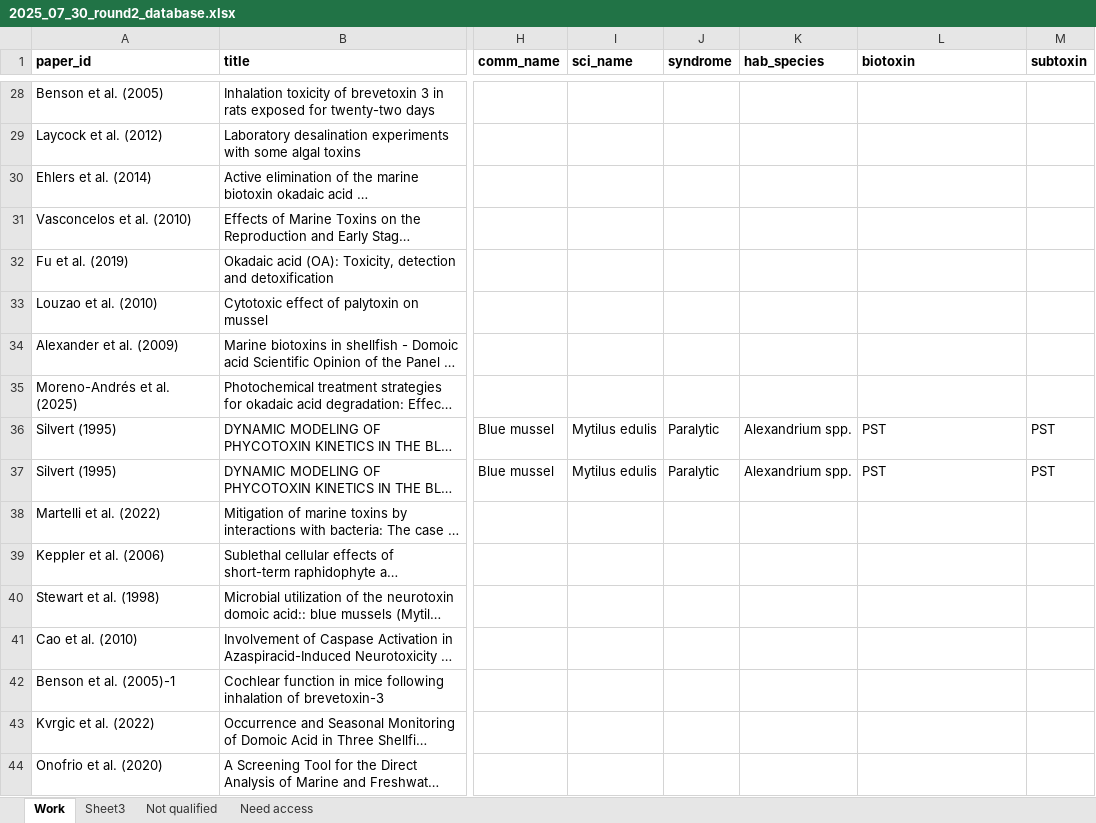
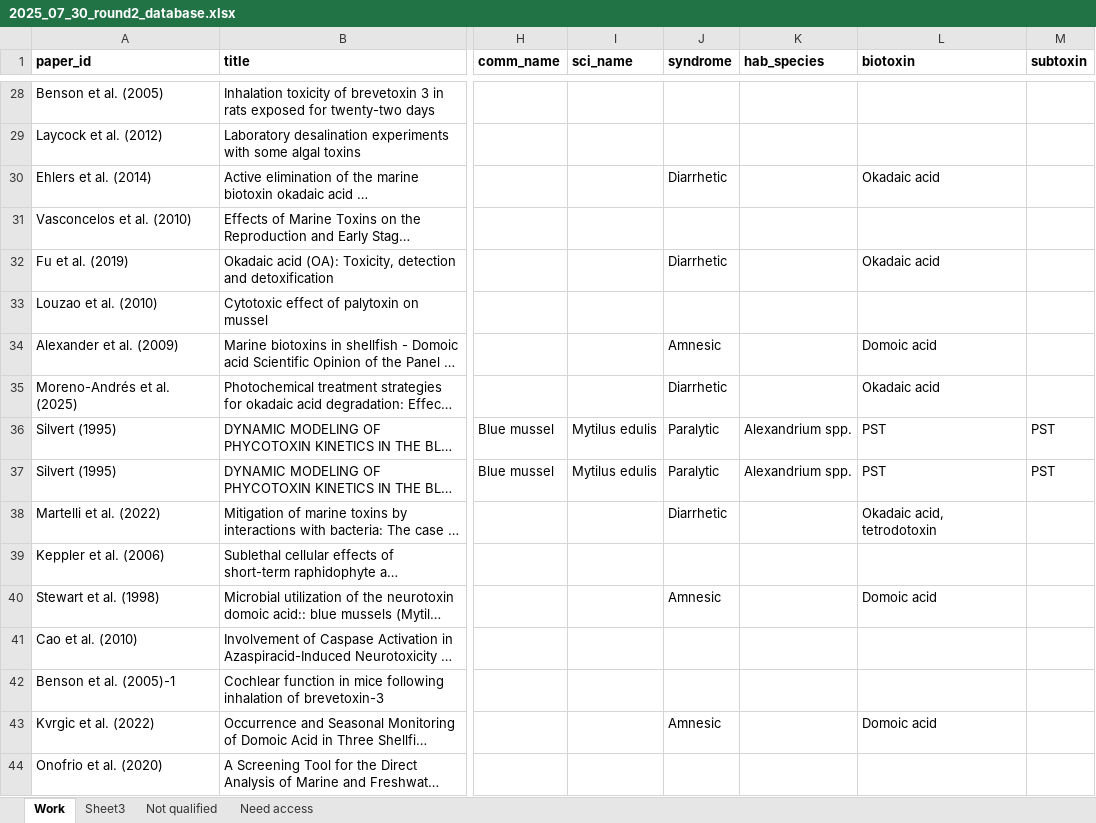
Before and after one commit to cfree14/hab_depuration, an Excel workbook: data/lit_review/round2/raw/2025_07_30_round2_database.xlsx, sheet Work, drawn as a sheet; only a part is shown, gaps mark what is left out; long unchanged cells end in …; values as stored, in another font and other column widths than the file's, no borders; the diff covers the shown part only; the diff names each change by its address in the sheet, - before the commit and + after, or states it on an @@ line.

```diff
--- a/data/lit_review/round2/raw/2025_07_30_round2_database.xlsx (sheet Work)
+++ b/data/lit_review/round2/raw/2025_07_30_round2_database.xlsx (sheet Work)
-J30 (syndrome): (empty)
+J30 (syndrome): Diarrhetic
-L30 (biotoxin): (empty)
+L30 (biotoxin): Okadaic acid
-J32 (syndrome): (empty)
+J32 (syndrome): Diarrhetic
-L32 (biotoxin): (empty)
+L32 (biotoxin): Okadaic acid
-J34 (syndrome): (empty)
+J34 (syndrome): Amnesic
-L34 (biotoxin): (empty)
+L34 (biotoxin): Domoic acid
-J35 (syndrome): (empty)
+J35 (syndrome): Diarrhetic
-L35 (biotoxin): (empty)
+L35 (biotoxin): Okadaic acid
-J38 (syndrome): (empty)
+J38 (syndrome): Diarrhetic
-L38 (biotoxin): (empty)
+L38 (biotoxin): Okadaic acid, tetrodotoxin
-J40 (syndrome): (empty)
+J40 (syndrome): Amnesic
-L40 (biotoxin): (empty)
+L40 (biotoxin): Domoic acid
-J43 (syndrome): (empty)
+J43 (syndrome): Amnesic
-L43 (biotoxin): (empty)
+L43 (biotoxin): Domoic acid
```
Also changed, not shown: 117 edited cells elsewhere in this sheet, 2 other files.
